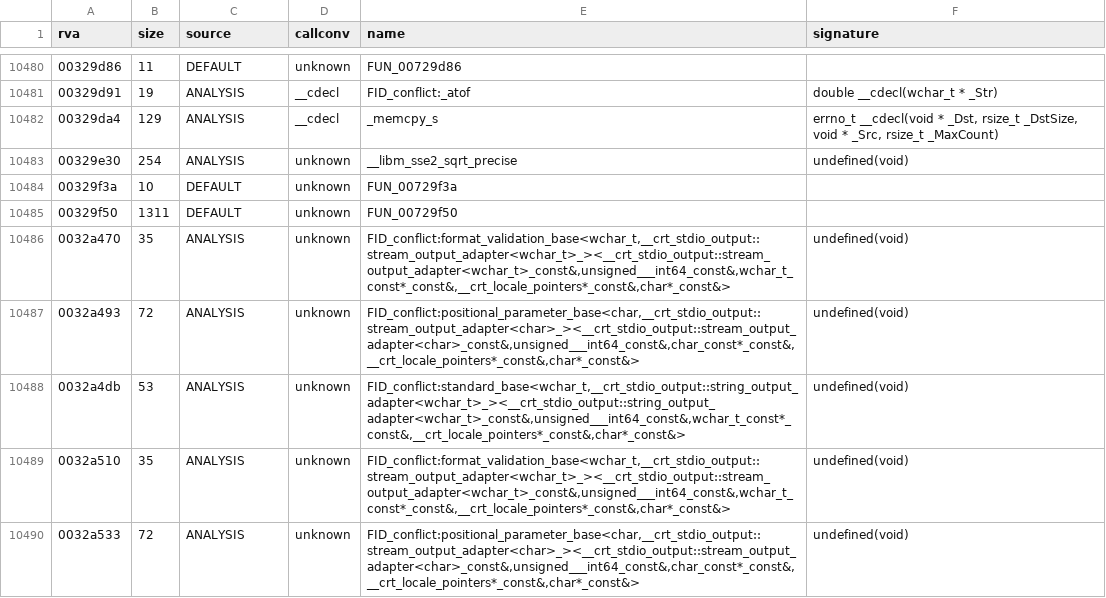
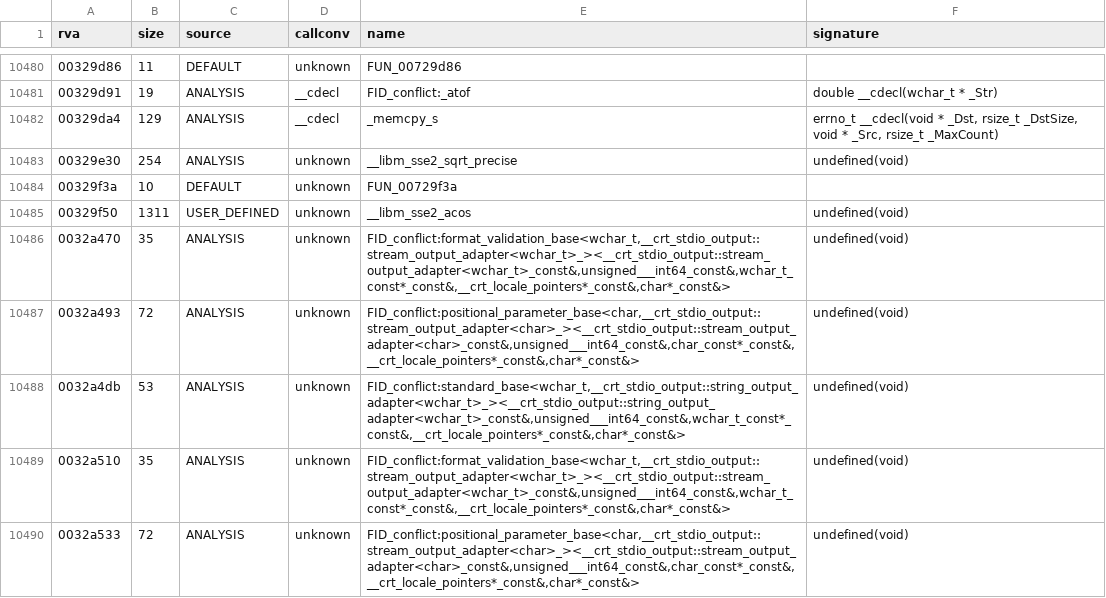
Before and after one commit to Blackwolf1337/scrapland, a TSV file: symbols/functions.tsv, drawn as a sheet; only a part is shown, gaps mark what is left out; the diff covers the shown part only.

Commit message:
SVec in C, bit exact against the original
All 12 SVec script functions, with SSE float math and the exe's acos for exact
results. C files follow the original source layout (PyInterface/SVecPy.c).
difftest prints floats with 17 digits; 840 checks match. symname.py sets
names in symbols/, progress.py counts replaced functions.

```diff
--- a/symbols/functions.tsv
+++ b/symbols/functions.tsv
@@ -10484,3 +10484,3 @@ rva	size	source	callconv	name	signature
 00329f3a	10	DEFAULT	unknown	FUN_00729f3a	
-00329f50	1311	DEFAULT	unknown	FUN_00729f50	
+00329f50	1311	USER_DEFINED	unknown	__libm_sse2_acos	undefined(void)
 0032a470	35	ANALYSIS	unknown	FID_conflict:format_validation_base<wchar_t,__crt_stdio_output::stream_output_adapter<wchar_t>_><__crt_stdio_output::stream_output_adapter<wchar_t>_const&,unsigned___int64_const&,wchar_t_const*_const&,__crt_locale_pointers*_const&,char*_const&>	undefined(void)
```
Also changed, not shown: 30 edited cells elsewhere in this file, 13 other files.
